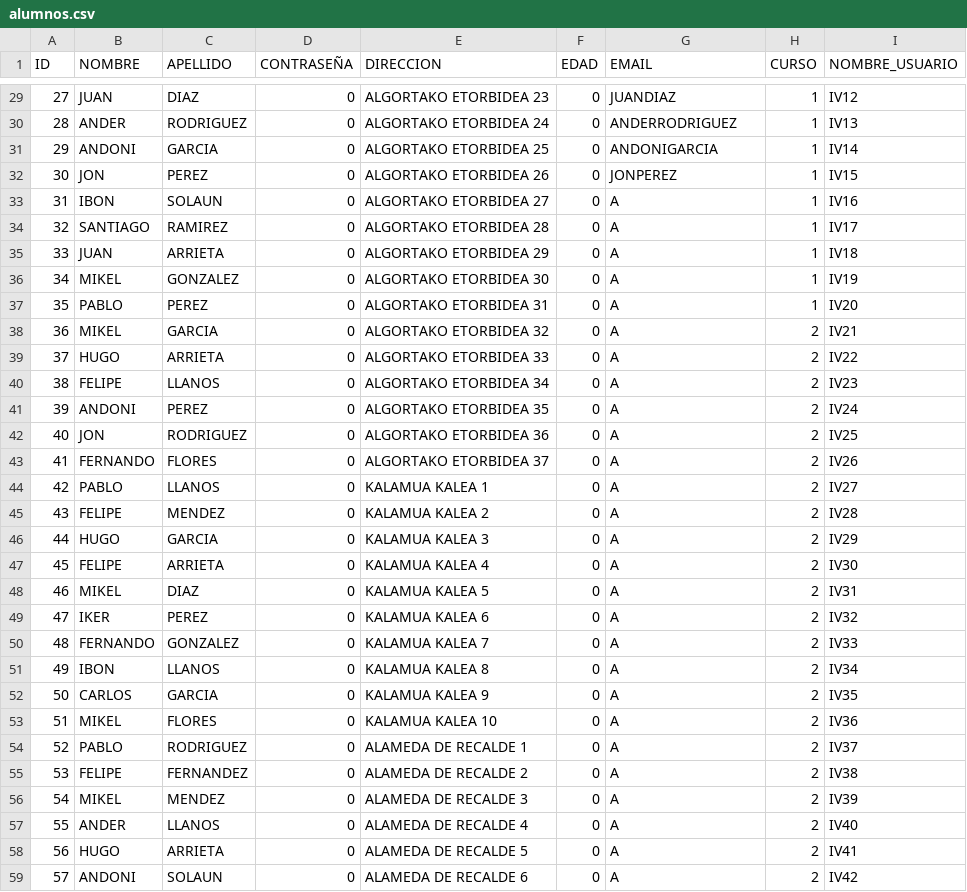
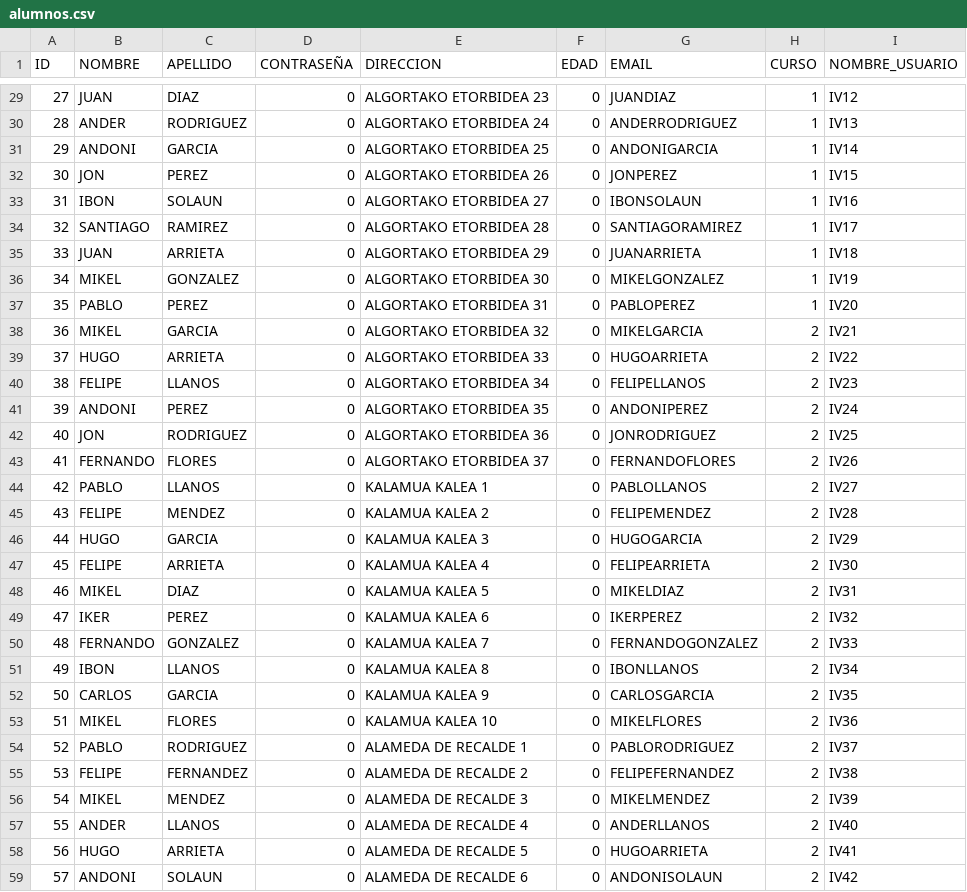
Before and after one commit to benatbarrueta/Proyecto_Prog3, a CSV file: alumnos.csv, drawn as a sheet; only a part is shown, gaps mark what is left out; the diff covers the shown part only.

Commit message:
Alumno

```diff
--- a/alumnos.csv
+++ b/alumnos.csv
@@ -32,28 +32,28 @@ ID;NOMBRE;APELLIDO;CONTRASEÑA;DIRECCION;EDAD;EMAIL;CURSO;NOMBRE_USUARIO
 30;JON;PEREZ;0;ALGORTAKO ETORBIDEA 26;0;JONPEREZ;1;IV15
-31;IBON;SOLAUN;0;ALGORTAKO ETORBIDEA 27;0;A;1;IV16
-32;SANTIAGO;RAMIREZ;0;ALGORTAKO ETORBIDEA 28;0;A;1;IV17
-33;JUAN;ARRIETA;0;ALGORTAKO ETORBIDEA 29;0;A;1;IV18
-34;MIKEL;GONZALEZ;0;ALGORTAKO ETORBIDEA 30;0;A;1;IV19
-35;PABLO;PEREZ;0;ALGORTAKO ETORBIDEA 31;0;A;1;IV20
-36;MIKEL;GARCIA;0;ALGORTAKO ETORBIDEA 32;0;A;2;IV21
-37;HUGO;ARRIETA;0;ALGORTAKO ETORBIDEA 33;0;A;2;IV22
-38;FELIPE;LLANOS;0;ALGORTAKO ETORBIDEA 34;0;A;2;IV23
-39;ANDONI;PEREZ;0;ALGORTAKO ETORBIDEA 35;0;A;2;IV24
-40;JON;RODRIGUEZ;0;ALGORTAKO ETORBIDEA 36;0;A;2;IV25
-41;FERNANDO;FLORES;0;ALGORTAKO ETORBIDEA 37;0;A;2;IV26
-42;PABLO;LLANOS;0;KALAMUA KALEA 1;0;A;2;IV27
-43;FELIPE;MENDEZ;0;KALAMUA KALEA 2;0;A;2;IV28
-44;HUGO;GARCIA;0;KALAMUA KALEA 3;0;A;2;IV29
-45;FELIPE;ARRIETA;0;KALAMUA KALEA 4;0;A;2;IV30
-46;MIKEL;DIAZ;0;KALAMUA KALEA 5;0;A;2;IV31
-47;IKER;PEREZ;0;KALAMUA KALEA 6;0;A;2;IV32
-48;FERNANDO;GONZALEZ;0;KALAMUA KALEA 7;0;A;2;IV33
-49;IBON;LLANOS;0;KALAMUA KALEA 8;0;A;2;IV34
-50;CARLOS;GARCIA;0;KALAMUA KALEA 9;0;A;2;IV35
-51;MIKEL;FLORES;0;KALAMUA KALEA 10;0;A;2;IV36
-52;PABLO;RODRIGUEZ;0;ALAMEDA DE RECALDE 1;0;A;2;IV37
-53;FELIPE;FERNANDEZ;0;ALAMEDA DE RECALDE 2;0;A;2;IV38
-54;MIKEL;MENDEZ;0;ALAMEDA DE RECALDE 3;0;A;2;IV39
-55;ANDER;LLANOS;0;ALAMEDA DE RECALDE 4;0;A;2;IV40
-56;HUGO;ARRIETA;0;ALAMEDA DE RECALDE 5;0;A;2;IV41
-57;ANDONI;SOLAUN;0;ALAMEDA DE RECALDE 6;0;A;2;IV42
+31;IBON;SOLAUN;0;ALGORTAKO ETORBIDEA 27;0;IBONSOLAUN;1;IV16
+32;SANTIAGO;RAMIREZ;0;ALGORTAKO ETORBIDEA 28;0;SANTIAGORAMIREZ;1;IV17
+33;JUAN;ARRIETA;0;ALGORTAKO ETORBIDEA 29;0;JUANARRIETA;1;IV18
+34;MIKEL;GONZALEZ;0;ALGORTAKO ETORBIDEA 30;0;MIKELGONZALEZ;1;IV19
+35;PABLO;PEREZ;0;ALGORTAKO ETORBIDEA 31;0;PABLOPEREZ;1;IV20
+36;MIKEL;GARCIA;0;ALGORTAKO ETORBIDEA 32;0;MIKELGARCIA;2;IV21
+37;HUGO;ARRIETA;0;ALGORTAKO ETORBIDEA 33;0;HUGOARRIETA;2;IV22
+38;FELIPE;LLANOS;0;ALGORTAKO ETORBIDEA 34;0;FELIPELLANOS;2;IV23
+39;ANDONI;PEREZ;0;ALGORTAKO ETORBIDEA 35;0;ANDONIPEREZ;2;IV24
+40;JON;RODRIGUEZ;0;ALGORTAKO ETORBIDEA 36;0;JONRODRIGUEZ;2;IV25
+41;FERNANDO;FLORES;0;ALGORTAKO ETORBIDEA 37;0;FERNANDOFLORES;2;IV26
+42;PABLO;LLANOS;0;KALAMUA KALEA 1;0;PABLOLLANOS;2;IV27
+43;FELIPE;MENDEZ;0;KALAMUA KALEA 2;0;FELIPEMENDEZ;2;IV28
+44;HUGO;GARCIA;0;KALAMUA KALEA 3;0;HUGOGARCIA;2;IV29
+45;FELIPE;ARRIETA;0;KALAMUA KALEA 4;0;FELIPEARRIETA;2;IV30
+46;MIKEL;DIAZ;0;KALAMUA KALEA 5;0;MIKELDIAZ;2;IV31
+47;IKER;PEREZ;0;KALAMUA KALEA 6;0;IKERPEREZ;2;IV32
+48;FERNANDO;GONZALEZ;0;KALAMUA KALEA 7;0;FERNANDOGONZALEZ;2;IV33
+49;IBON;LLANOS;0;KALAMUA KALEA 8;0;IBONLLANOS;2;IV34
+50;CARLOS;GARCIA;0;KALAMUA KALEA 9;0;CARLOSGARCIA;2;IV35
+51;MIKEL;FLORES;0;KALAMUA KALEA 10;0;MIKELFLORES;2;IV36
+52;PABLO;RODRIGUEZ;0;ALAMEDA DE RECALDE 1;0;PABLORODRIGUEZ;2;IV37
+53;FELIPE;FERNANDEZ;0;ALAMEDA DE RECALDE 2;0;FELIPEFERNANDEZ;2;IV38
+54;MIKEL;MENDEZ;0;ALAMEDA DE RECALDE 3;0;MIKELMENDEZ;2;IV39
+55;ANDER;LLANOS;0;ALAMEDA DE RECALDE 4;0;ANDERLLANOS;2;IV40
+56;HUGO;ARRIETA;0;ALAMEDA DE RECALDE 5;0;HUGOARRIETA;2;IV41
+57;ANDONI;SOLAUN;0;ALAMEDA DE RECALDE 6;0;ANDONISOLAUN;2;IV42
```
Also changed, not shown: 43 edited cells elsewhere in this file.
